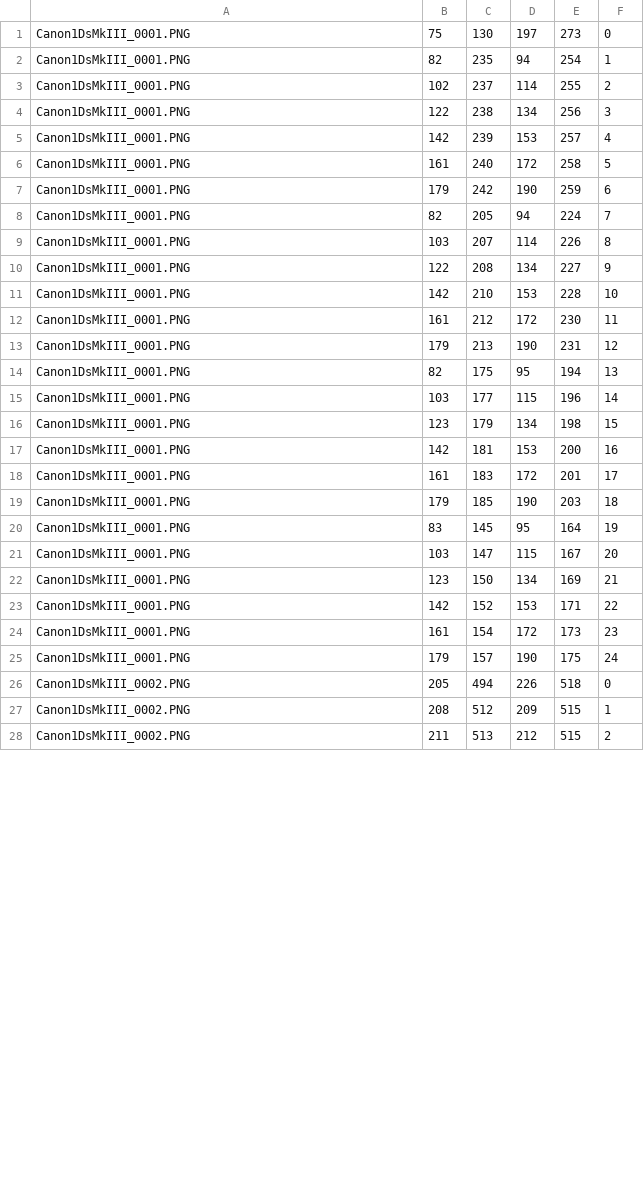
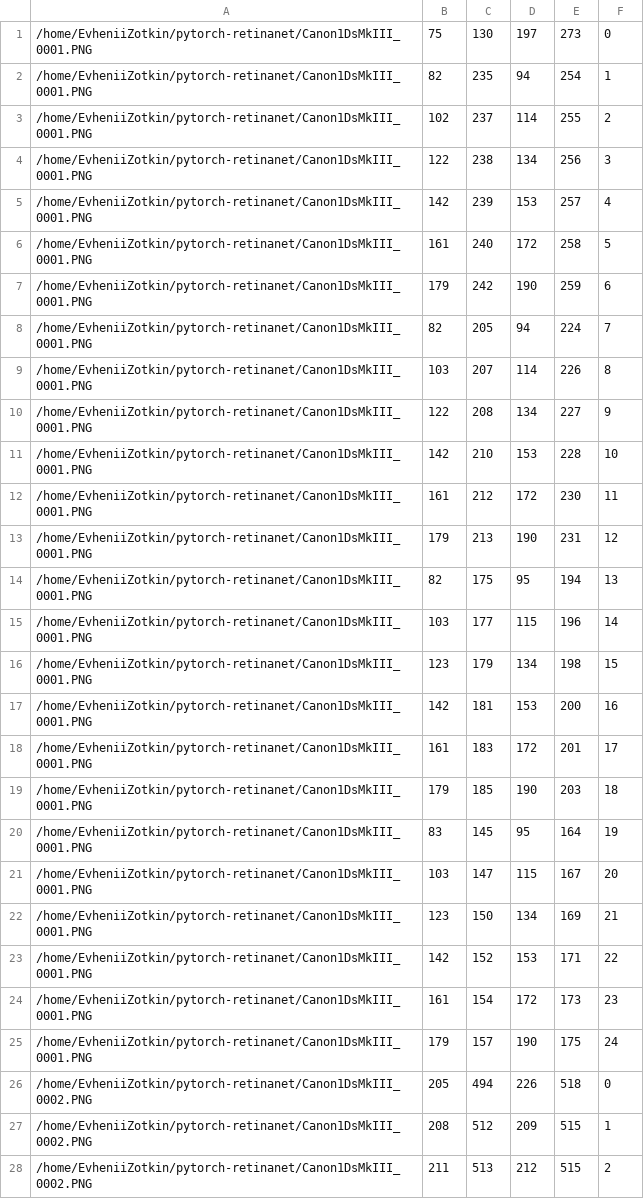
Before and after one commit to Zotkin/pytorch-retinanet, a CSV file: data/annotations.csv, drawn as a sheet; only a part is shown; the diff covers the shown part only.

```diff
--- a/data/annotations.csv
+++ b/data/annotations.csv
@@ -1,28 +1,28 @@
-Canon1DsMkIII_0001.PNG,75,130,197,273,0
-Canon1DsMkIII_0001.PNG,82,235,94,254,1
-Canon1DsMkIII_0001.PNG,102,237,114,255,2
-Canon1DsMkIII_0001.PNG,122,238,134,256,3
-Canon1DsMkIII_0001.PNG,142,239,153,257,4
-Canon1DsMkIII_0001.PNG,161,240,172,258,5
-Canon1DsMkIII_0001.PNG,179,242,190,259,6
-Canon1DsMkIII_0001.PNG,82,205,94,224,7
-Canon1DsMkIII_0001.PNG,103,207,114,226,8
-Canon1DsMkIII_0001.PNG,122,208,134,227,9
-Canon1DsMkIII_0001.PNG,142,210,153,228,10
-Canon1DsMkIII_0001.PNG,161,212,172,230,11
-Canon1DsMkIII_0001.PNG,179,213,190,231,12
-Canon1DsMkIII_0001.PNG,82,175,95,194,13
-Canon1DsMkIII_0001.PNG,103,177,115,196,14
-Canon1DsMkIII_0001.PNG,123,179,134,198,15
-Canon1DsMkIII_0001.PNG,142,181,153,200,16
-Canon1DsMkIII_0001.PNG,161,183,172,201,17
-Canon1DsMkIII_0001.PNG,179,185,190,203,18
-Canon1DsMkIII_0001.PNG,83,145,95,164,19
-Canon1DsMkIII_0001.PNG,103,147,115,167,20
-Canon1DsMkIII_0001.PNG,123,150,134,169,21
-Canon1DsMkIII_0001.PNG,142,152,153,171,22
-Canon1DsMkIII_0001.PNG,161,154,172,173,23
-Canon1DsMkIII_0001.PNG,179,157,190,175,24
-Canon1DsMkIII_0002.PNG,205,494,226,518,0
-Canon1DsMkIII_0002.PNG,208,512,209,515,1
-Canon1DsMkIII_0002.PNG,211,513,212,515,2
+/home/EvheniiZotkin/pytorch-retinanet/Canon1DsMkIII_0001.PNG,75,130,197,273,0
+/home/EvheniiZotkin/pytorch-retinanet/Canon1DsMkIII_0001.PNG,82,235,94,254,1
+/home/EvheniiZotkin/pytorch-retinanet/Canon1DsMkIII_0001.PNG,102,237,114,255,2
+/home/EvheniiZotkin/pytorch-retinanet/Canon1DsMkIII_0001.PNG,122,238,134,256,3
+/home/EvheniiZotkin/pytorch-retinanet/Canon1DsMkIII_0001.PNG,142,239,153,257,4
+/home/EvheniiZotkin/pytorch-retinanet/Canon1DsMkIII_0001.PNG,161,240,172,258,5
+/home/EvheniiZotkin/pytorch-retinanet/Canon1DsMkIII_0001.PNG,179,242,190,259,6
+/home/EvheniiZotkin/pytorch-retinanet/Canon1DsMkIII_0001.PNG,82,205,94,224,7
+/home/EvheniiZotkin/pytorch-retinanet/Canon1DsMkIII_0001.PNG,103,207,114,226,8
+/home/EvheniiZotkin/pytorch-retinanet/Canon1DsMkIII_0001.PNG,122,208,134,227,9
+/home/EvheniiZotkin/pytorch-retinanet/Canon1DsMkIII_0001.PNG,142,210,153,228,10
+/home/EvheniiZotkin/pytorch-retinanet/Canon1DsMkIII_0001.PNG,161,212,172,230,11
+/home/EvheniiZotkin/pytorch-retinanet/Canon1DsMkIII_0001.PNG,179,213,190,231,12
+/home/EvheniiZotkin/pytorch-retinanet/Canon1DsMkIII_0001.PNG,82,175,95,194,13
+/home/EvheniiZotkin/pytorch-retinanet/Canon1DsMkIII_0001.PNG,103,177,115,196,14
+/home/EvheniiZotkin/pytorch-retinanet/Canon1DsMkIII_0001.PNG,123,179,134,198,15
+/home/EvheniiZotkin/pytorch-retinanet/Canon1DsMkIII_0001.PNG,142,181,153,200,16
+/home/EvheniiZotkin/pytorch-retinanet/Canon1DsMkIII_0001.PNG,161,183,172,201,17
+/home/EvheniiZotkin/pytorch-retinanet/Canon1DsMkIII_0001.PNG,179,185,190,203,18
+/home/EvheniiZotkin/pytorch-retinanet/Canon1DsMkIII_0001.PNG,83,145,95,164,19
+/home/EvheniiZotkin/pytorch-retinanet/Canon1DsMkIII_0001.PNG,103,147,115,167,20
+/home/EvheniiZotkin/pytorch-retinanet/Canon1DsMkIII_0001.PNG,123,150,134,169,21
+/home/EvheniiZotkin/pytorch-retinanet/Canon1DsMkIII_0001.PNG,142,152,153,171,22
+/home/EvheniiZotkin/pytorch-retinanet/Canon1DsMkIII_0001.PNG,161,154,172,173,23
+/home/EvheniiZotkin/pytorch-retinanet/Canon1DsMkIII_0001.PNG,179,157,190,175,24
+/home/EvheniiZotkin/pytorch-retinanet/Canon1DsMkIII_0002.PNG,205,494,226,518,0
+/home/EvheniiZotkin/pytorch-retinanet/Canon1DsMkIII_0002.PNG,208,512,209,515,1
+/home/EvheniiZotkin/pytorch-retinanet/Canon1DsMkIII_0002.PNG,211,513,212,515,2
```
Also changed, not shown: 97 edited cells elsewhere in this file, 6 other files.
